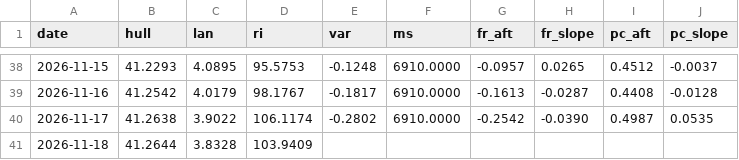
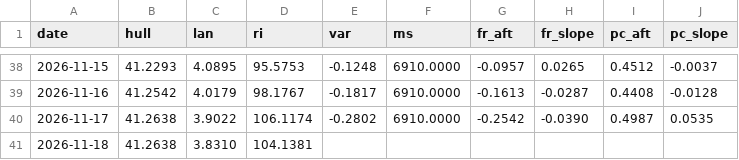
Before and after one commit to mimomimo15/prevision-frontenac, a CSV file: docs/aux_daily.csv, drawn as a sheet; only a part is shown, gaps mark what is left out.

```diff
--- a/docs/aux_daily.csv
+++ b/docs/aux_daily.csv
@@ -40,2 +40,2 @@ date,hull,lan,ri,var,ms,fr_aft,fr_slope,pc_aft,pc_slope
 2026-11-17,41.2638,3.9022,106.1174,-0.2802,6910.0000,-0.2542,-0.0390,0.4987,0.0535
-2026-11-18,41.2644,3.8328,103.9409,,,,,,
+2026-11-18,41.2638,3.8310,104.1381,,,,,,
```
Also changed, not shown: docs/forecast_archive.csv, docs/obs_hourly.csv, 6 other files.
